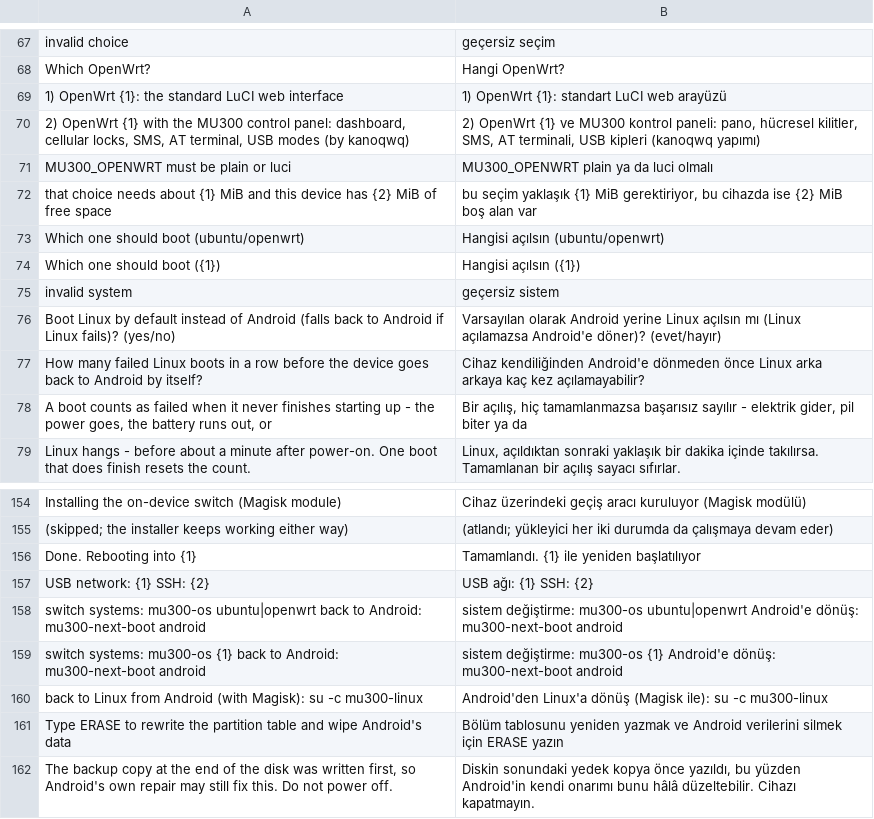
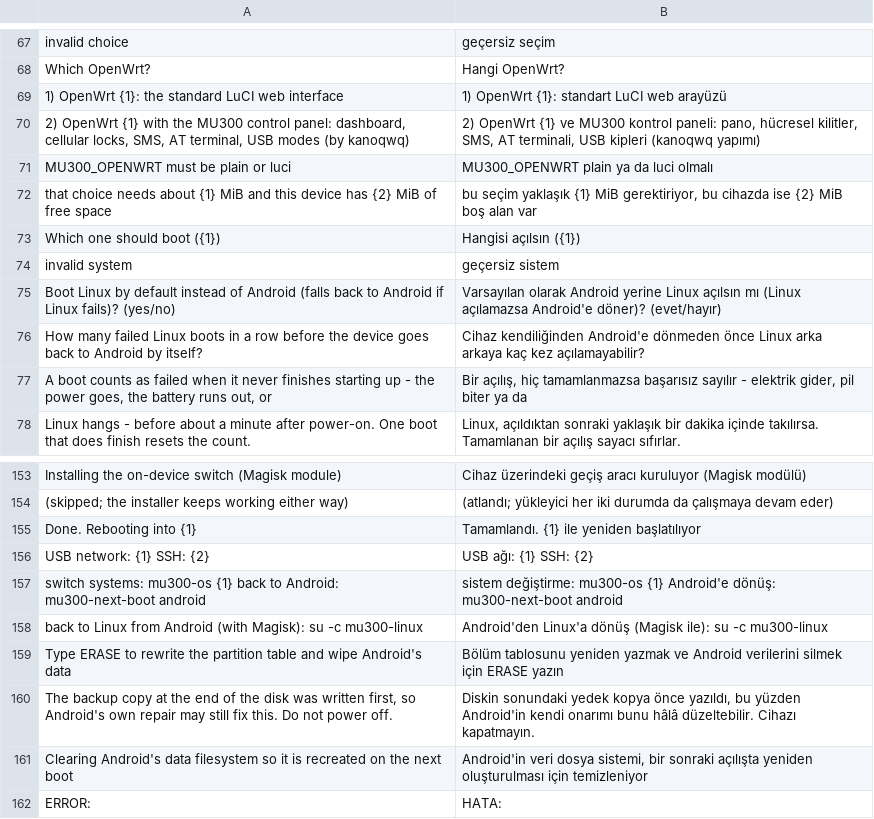
Before and after one commit to AgentFan0315/f50-openwrt, a TSV file: i18n/tr.tsv, drawn as a sheet; only a part is shown, gaps mark what is left out; the shorter side is filled out with more unchanged rows; the diff names each change by its address in the sheet, - before the commit and + after, or states it on an @@ line.

```diff
--- a/i18n/tr.tsv
+++ b/i18n/tr.tsv
-row 73: Which one should boot (ubuntu/openwrt) | Hangisi açılsın (ubuntu/openwrt)
-row 158: switch systems: mu300-os ubuntu|openwrt back to Android: mu300-next-boot android | sistem değiştirme: mu300-os ubuntu|openwrt Android'e dönüş: mu300-next-boot android
```
Also changed, not shown: i18n/zh.tsv, 7 other files.
